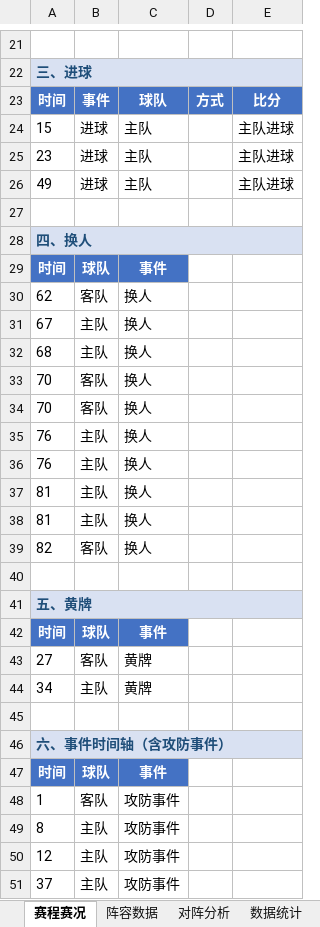
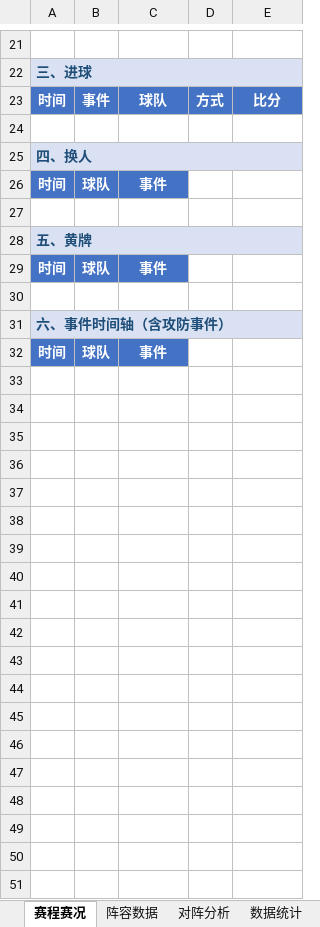
Before and after one commit to Lerio71/chuqi-bifa-scraper, an Excel workbook: match_data/14586460/14586460_比赛数据.xlsx, sheet 赛程赛况, drawn as a sheet; only a part is shown, gaps mark what is left out; values as stored, in another font and other column widths than the file's, no borders; the diff covers the shown part only; the diff names each change by its address in the sheet, - before the commit and + after, or states it on an @@ line.

```diff
--- a/match_data/14586460/14586460_比赛数据.xlsx (sheet 赛程赛况)
+++ b/match_data/14586460/14586460_比赛数据.xlsx (sheet 赛程赛况)
-row 24: 15 | 进球 | 主队 |  | 主队进球
-row 25: 23 | 进球 | 主队 |  | 主队进球
-row 26: 49 | 进球 | 主队 |  | 主队进球
-row 30: 62 | 客队 | 换人
-row 31: 67 | 主队 | 换人
-row 32: 68 | 主队 | 换人
-row 33: 70 | 客队 | 换人
-row 34: 70 | 客队 | 换人
-row 35: 76 | 主队 | 换人
-row 36: 76 | 主队 | 换人
-row 37: 81 | 主队 | 换人
-row 38: 81 | 主队 | 换人
-row 39: 82 | 客队 | 换人
-row 43: 27 | 客队 | 黄牌
-row 44: 34 | 主队 | 黄牌
-row 48: 1 | 客队 | 攻防事件
-row 49: 8 | 主队 | 攻防事件
-row 50: 12 | 主队 | 攻防事件
-row 51: 37 | 主队 | 攻防事件
```
Also changed, not shown: 6 removed rows elsewhere in this sheet, sheet 指数-亚盘, sheet 指数-欧赔, sheet 数据统计, sheet 阵容数据, 26 other files.
